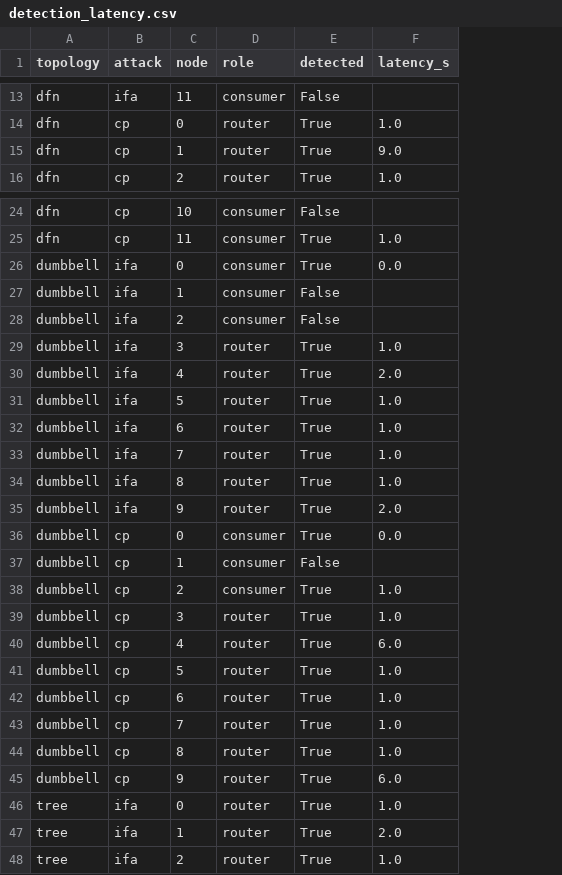
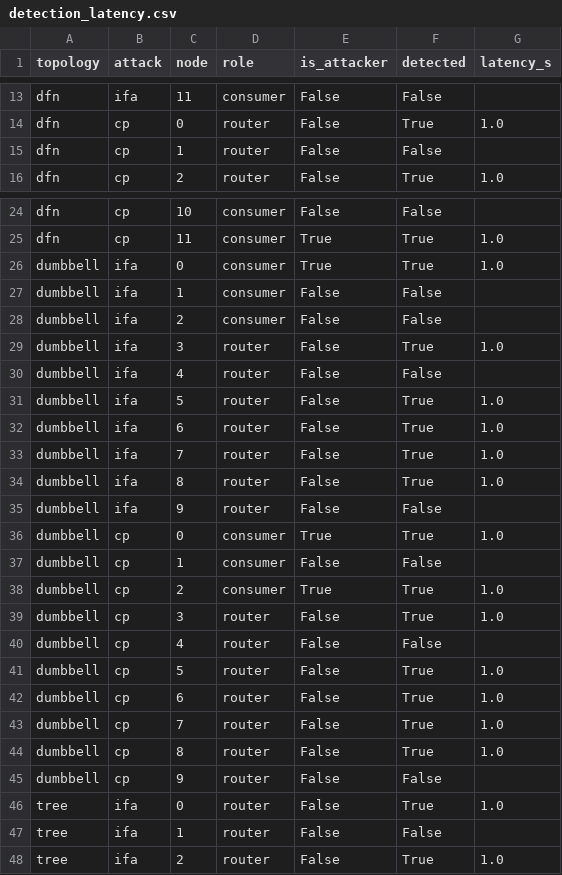
Before and after one commit to ankitpokhrel08/ndn_research_work, a CSV file: NDNsim/processed/detection_latency.csv, drawn as a sheet; only a part is shown, gaps mark what is left out; addresses are those after the commit; the diff covers the shown part only; the diff names each change by its address in the sheet, - before the commit and + after, or states it on an @@ line.

Commit message:
removed dual detector and implemented clean isolation forest for NDNsim

```diff
--- a/NDNsim/processed/detection_latency.csv
+++ b/NDNsim/processed/detection_latency.csv
+column E (is_attacker), rows 13-16: all False; rows 24-48: False | True | True | False | False | False | False | False | False | False | False | False | True | False | True | False | False | False | False | False | False | False | False | False | False
-F15 (detected): True
+F15 (detected): False
-G15 (latency_s): 9.0
+G15 (latency_s): (empty)
-G26 (latency_s): 0.0
+G26 (latency_s): 1.0
-F30 (detected): True
+F30 (detected): False
-G30 (latency_s): 2.0
+G30 (latency_s): (empty)
-F35 (detected): True
+F35 (detected): False
-G35 (latency_s): 2.0
+G35 (latency_s): (empty)
-G36 (latency_s): 0.0
+G36 (latency_s): 1.0
-F40 (detected): True
+F40 (detected): False
-G40 (latency_s): 6.0
+G40 (latency_s): (empty)
-F45 (detected): True
+F45 (detected): False
-G45 (latency_s): 6.0
+G45 (latency_s): (empty)
-F47 (detected): True
+F47 (detected): False
-G47 (latency_s): 2.0
+G47 (latency_s): (empty)
```
Also changed, not shown: 4 edited cells elsewhere in this file, 19 other files.
